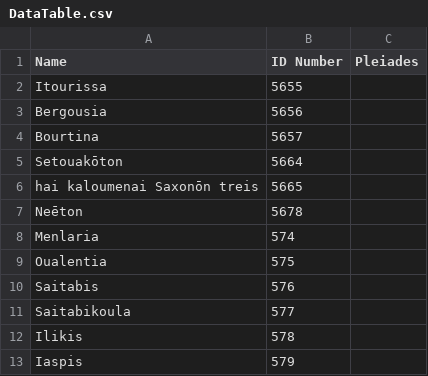
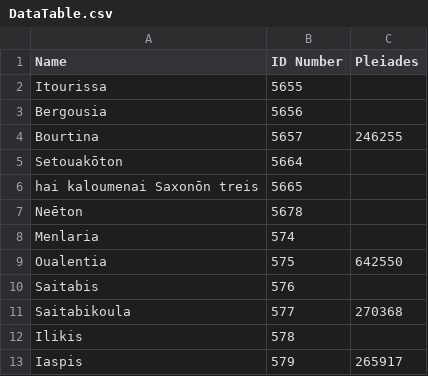
Before and after one commit to AllynWaller/Geography, a CSV file: DataTable.csv, drawn as a sheet.

Commit message:
Added results from directly searching Pleiades

```diff
--- a/DataTable.csv
+++ b/DataTable.csv
@@ -3,3 +3,3 @@ Itourissa,5655,
 Bergousia,5656,
-Bourtina,5657,
+Bourtina,5657,246255
 Setouakōton,5664,
@@ -8,6 +8,6 @@ Neēton,5678,
 Menlaria,574,
-Oualentia,575,
+Oualentia,575,642550
 Saitabis,576,
-Saitabikoula,577,
+Saitabikoula,577,270368
 Ilikis,578,
-Iaspis,579,
+Iaspis,579,265917
```
